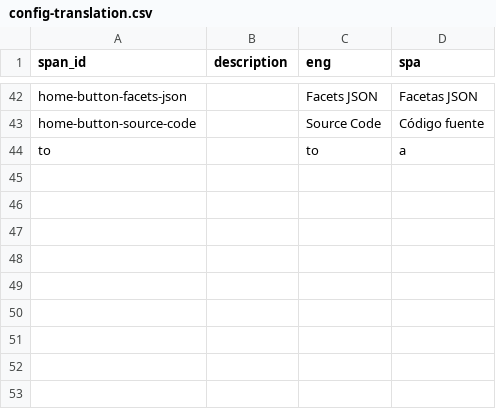
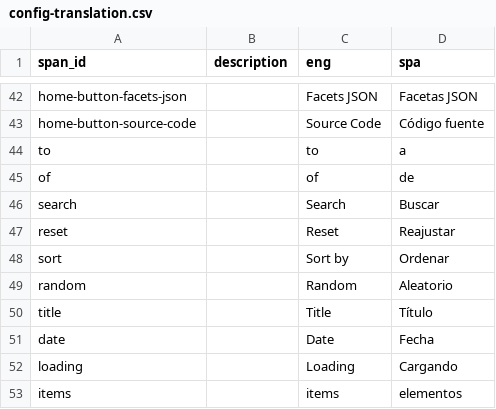
Before and after one commit to owikle/cb-multilingual, a CSV file: _data/config-translation.csv, drawn as a sheet; only a part is shown, gaps mark what is left out; the diff names each change by its address in the sheet, - before the commit and + after, or states it on an @@ line.

```diff
--- a/_data/config-translation.csv
+++ b/_data/config-translation.csv
+row 45: of |  | of | de
+row 46: search |  | Search | Buscar
+row 47: reset |  | Reset | Reajustar
+row 48: sort |  | Sort by | Ordenar
+row 49: random |  | Random | Aleatorio
+row 50: title |  | Title | Título
+row 51: date |  | Date | Fecha
+row 52: loading |  | Loading | Cargando
+row 53: items |  | items | elementos
```
Also changed, not shown: 3 other files.
